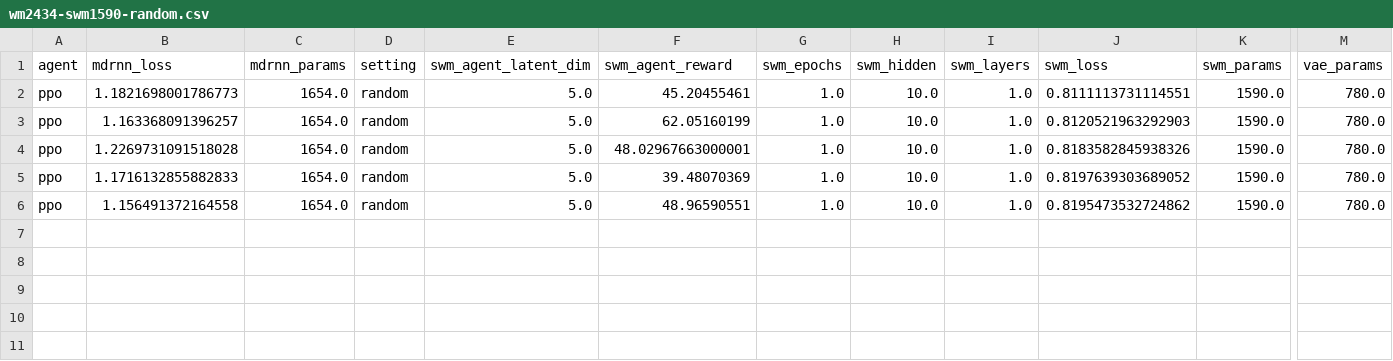
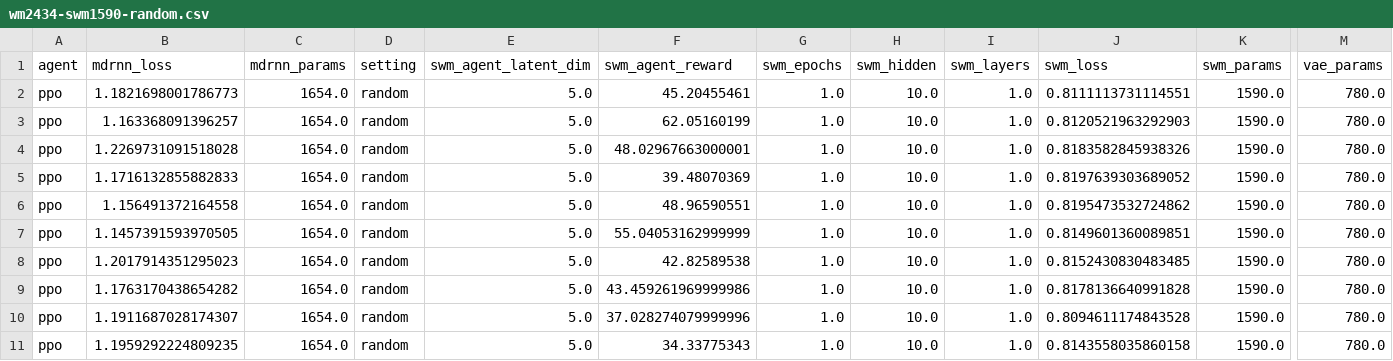
Before and after one commit to jetnew/smawm, a CSV file: experiments/wm2434-swm1590-random.csv, drawn as a sheet; only a part is shown, gaps mark what is left out; rows hold the shown columns only; the diff names each change by its address in the sheet, - before the commit and + after, or states it on an @@ line.

Commit message:
run experiments

```diff
--- a/experiments/wm2434-swm1590-random.csv
+++ b/experiments/wm2434-swm1590-random.csv
+row 7: ppo | 1.1457391593970505 | 1654.0 | random | 5.0 | 55.04053162999999 | 1.0 | 10.0 | 1.0 | 0.8149601360089851 | 1590.0 | 780.0
+row 8: ppo | 1.2017914351295023 | 1654.0 | random | 5.0 | 42.82589538 | 1.0 | 10.0 | 1.0 | 0.8152430830483485 | 1590.0 | 780.0
+row 9: ppo | 1.1763170438654282 | 1654.0 | random | 5.0 | 43.459261969999986 | 1.0 | 10.0 | 1.0 | 0.8178136640991828 | 1590.0 | 780.0
+row 10: ppo | 1.1911687028174307 | 1654.0 | random | 5.0 | 37.028274079999996 | 1.0 | 10.0 | 1.0 | 0.8094611174843528 | 1590.0 | 780.0
+row 11: ppo | 1.1959292224809235 | 1654.0 | random | 5.0 | 34.33775343 | 1.0 | 10.0 | 1.0 | 0.8143558035860158 | 1590.0 | 780.0
```
Also changed, not shown: 11 other files.
